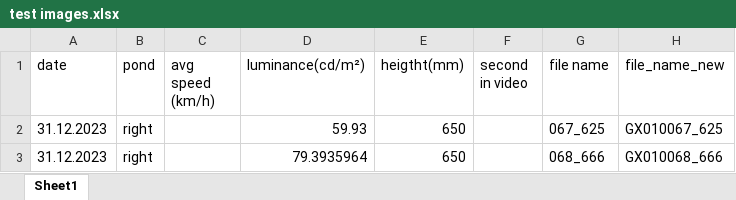
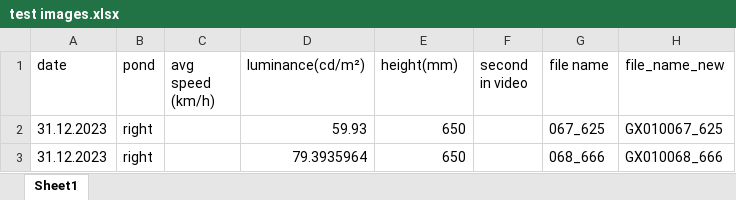
Before and after one commit to gbo999/Computer-Vision-for-Aquaculture-Monitoring-Robot, an Excel workbook: fifty_one/measurements/test images.xlsx, sheet Sheet1, drawn as a sheet; only a part is shown; values as stored, in another font and other column widths than the file's, no borders; the diff names each change by its address in the sheet, - before the commit and + after, or states it on an @@ line.

```diff
--- a/fifty_one/measurements/test images.xlsx (sheet Sheet1)
+++ b/fifty_one/measurements/test images.xlsx (sheet Sheet1)
-E1: heigtht(mm)
+E1: height(mm)
```
Also changed, not shown: fifty_one/measurements/Updated_full_body_Filtered_Data_with_real_length.xlsx, 11 other files.
